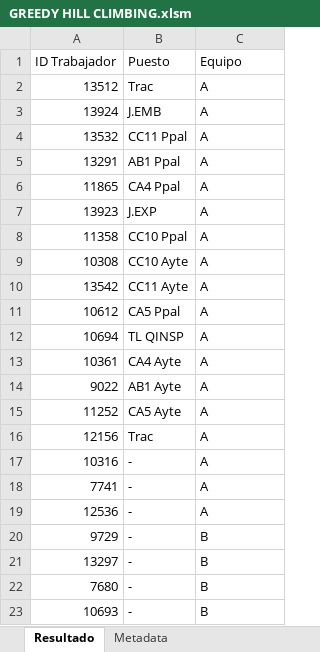
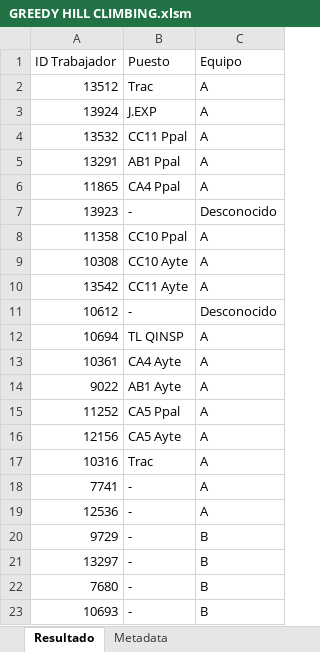
Before and after one commit to xiiomara19/HB_PROYECTO_FABRICA, an Excel workbook: Resultados/GREEDY HILL CLIMBING.xlsm, sheet Resultado, drawn as a sheet; only a part is shown; values as stored, in another font and other column widths than the file's, no borders; the diff names each change by its address in the sheet, - before the commit and + after, or states it on an @@ line.

Commit message:
corregir funcion que comprueba si los puestos principales tienen ayudantes

```diff
--- a/Resultados/GREEDY HILL CLIMBING.xlsm (sheet Resultado)
+++ b/Resultados/GREEDY HILL CLIMBING.xlsm (sheet Resultado)
-B3 (Puesto): J.EMB
+B3 (Puesto): J.EXP
-B7 (Puesto): J.EXP
+B7 (Puesto): -
-C7 (Equipo): A
+C7 (Equipo): Desconocido
-B11 (Puesto): CA5 Ppal
+B11 (Puesto): -
-C11 (Equipo): A
+C11 (Equipo): Desconocido
-B15 (Puesto): CA5 Ayte
+B15 (Puesto): CA5 Ppal
-B16 (Puesto): Trac
+B16 (Puesto): CA5 Ayte
-B17 (Puesto): -
+B17 (Puesto): Trac
```
Also changed, not shown: sheet Metadata, Resultados/GRASP.xlsm, Resultados/RANDOM HILL CLIMBING + TABU LIST.xlsm, 2 other files.
